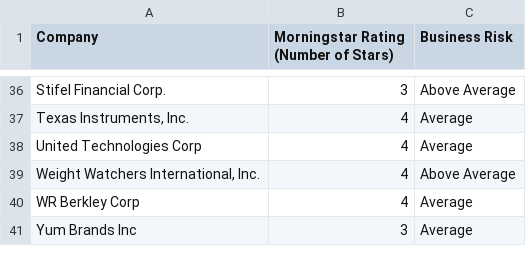
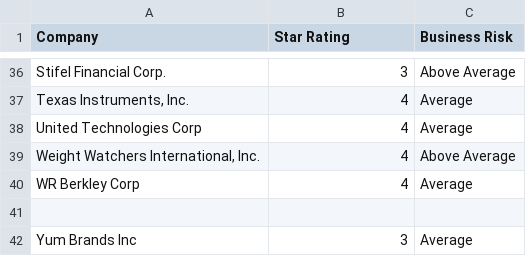
Before and after one commit to emanueles/EAN, a CSV file: Morningstar.csv, drawn as a sheet; only a part is shown, gaps mark what is left out; the diff names each change by its address in the sheet, - before the commit and + after, or states it on an @@ line.

Commit message:
Modify Morningstar CSV header
Updated the header and added a new company entry.

```diff
--- a/Morningstar.csv
+++ b/Morningstar.csv
-B1: Morningstar Rating (Number of Stars)
+B1: Star Rating
+row 41: (empty)
```
